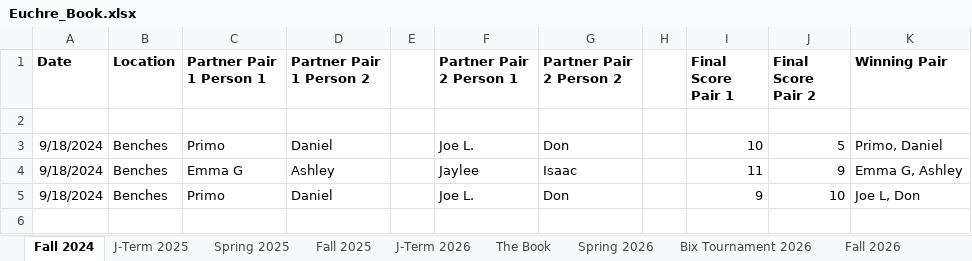
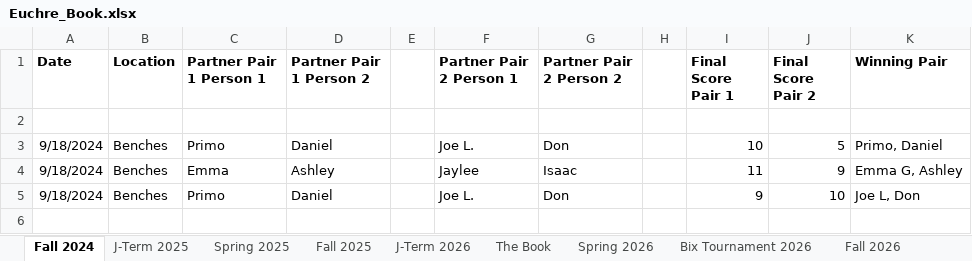
Before and after one commit to primomoreno23-droid/The-Euchre-Book, an Excel workbook: data/Euchre_Book.xlsx, sheet Fall 2024, drawn as a sheet; only a part is shown; values as stored, in another font and other column widths than the file's, no borders; the diff names each change by its address in the sheet, - before the commit and + after, or states it on an @@ line.

```diff
--- a/data/Euchre_Book.xlsx (sheet Fall 2024)
+++ b/data/Euchre_Book.xlsx (sheet Fall 2024)
-C4 (Partner Pair 1 Person 1): Emma G
+C4 (Partner Pair 1 Person 1): Emma
```
Also changed, not shown: sheet Fall 2025, sheet Spring 2025, 2 other files.
